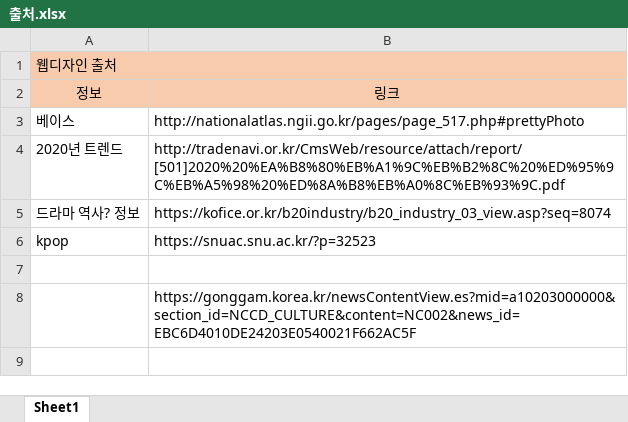
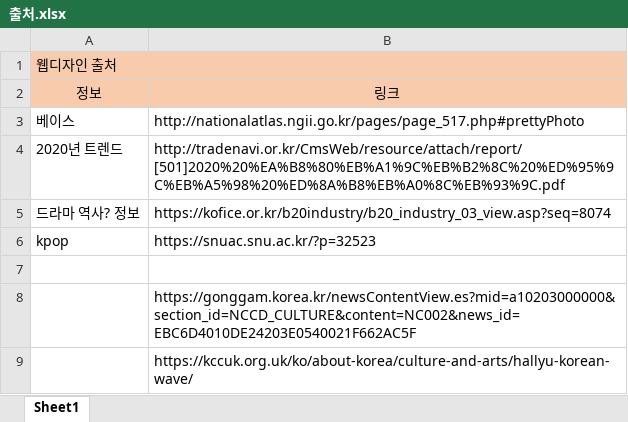
Before and after one commit to wngml02/webproject, an Excel workbook: 출처.xlsx, sheet Sheet1, drawn as a sheet; values as stored, in another font and other column widths than the file's, no borders; the diff names each change by its address in the sheet, - before the commit and + after, or states it on an @@ line.

```diff
--- a/출처.xlsx (sheet Sheet1)
+++ b/출처.xlsx (sheet Sheet1)
+row 9:  | https://kccuk.org.uk/ko/about-korea/culture-and-arts/hallyu-korean-wave/
```
Also changed, not shown: 3 other files.
